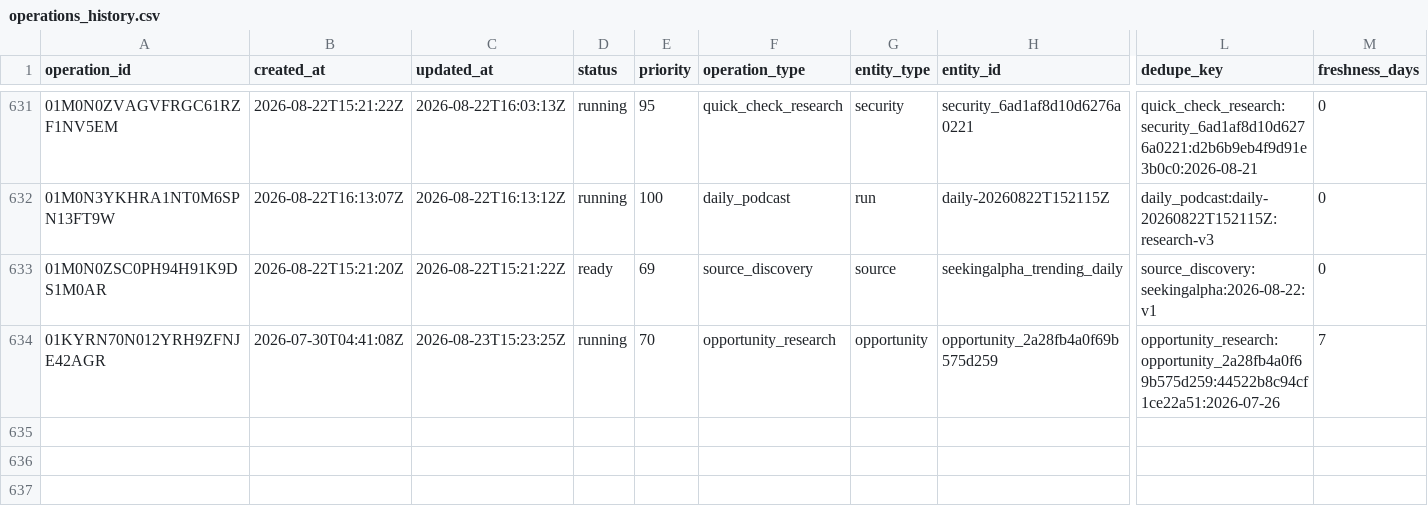
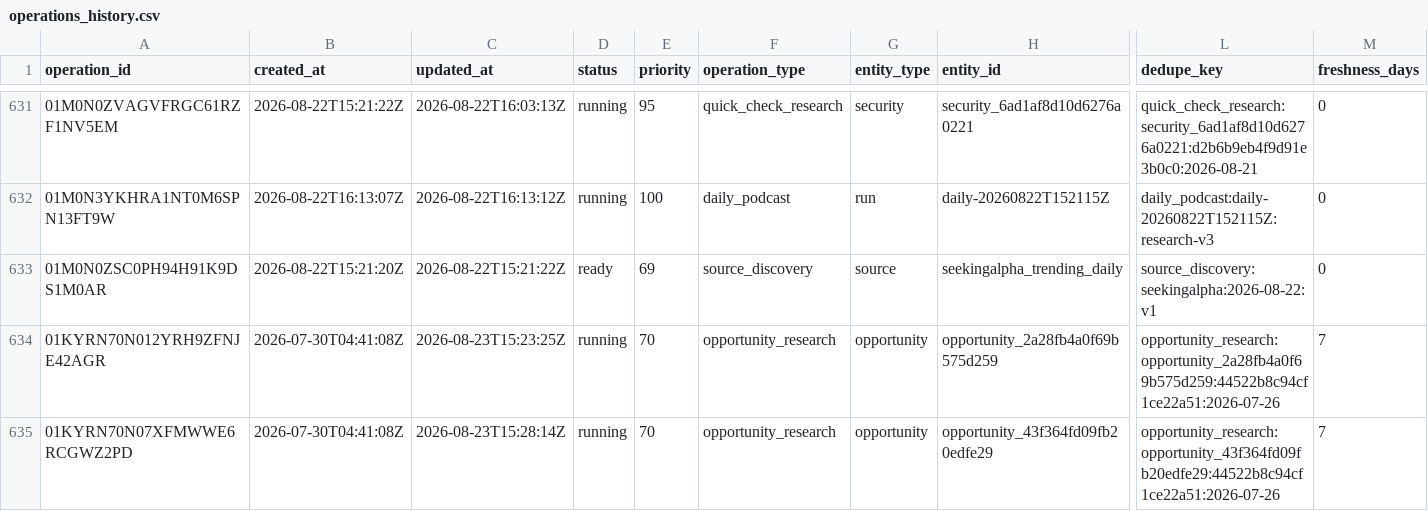
Before and after one commit to Kabutojira/PaperTrader, a CSV file: data/operations/operations_history.csv, drawn as a sheet; only a part is shown, gaps mark what is left out; rows hold the shown columns only; the diff names each change by its address in the sheet, - before the commit and + after, or states it on an @@ line.

```diff
--- a/data/operations/operations_history.csv
+++ b/data/operations/operations_history.csv
+row 635: 01KYRN70N07XFMWWE6RCGWZ2PD | 2026-07-30T04:41:08Z | 2026-08-23T15:28:14Z | running | 70 | opportunity_research | opportunity | opportunity_43f364fd09fb20edfe29 | opportunity_research:opportunity_43f364fd09fb20edfe29:44522b8c94cf1ce22a51:2026-07-26 | 7
```
Also changed, not shown: data/operations/operations_TODO.csv, 9 other files.
